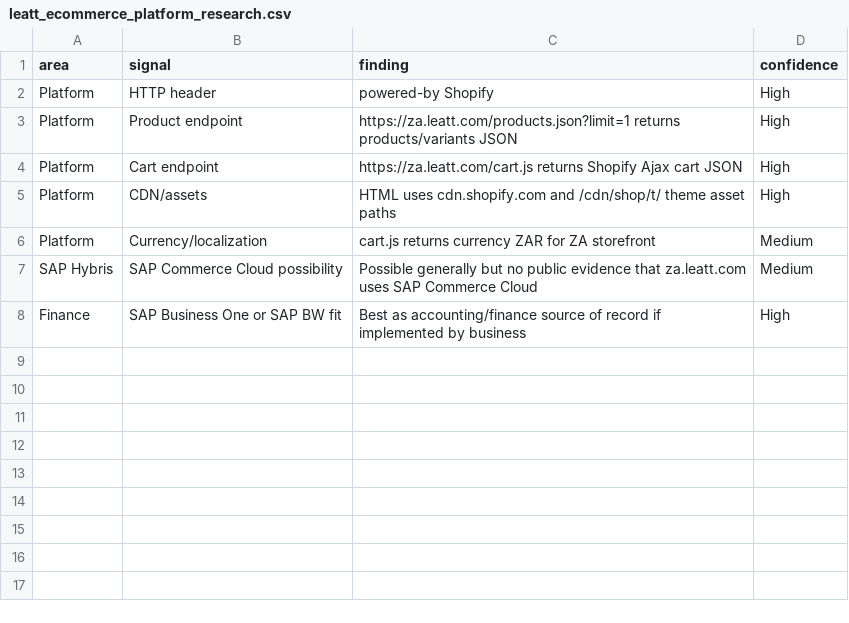
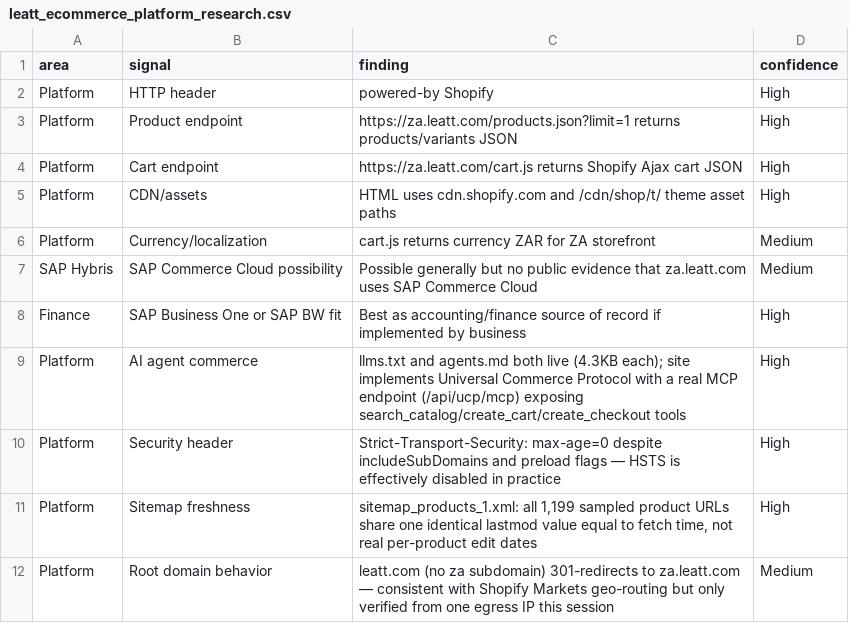
Before and after one commit to anthonyapollis/leatt-fabric-bi-ml-proof, a CSV file: artifacts/data_samples/leatt_ecommerce_platform_research.csv, drawn as a sheet; the diff names each change by its address in the sheet, - before the commit and + after, or states it on an @@ line.

```diff
--- a/artifacts/data_samples/leatt_ecommerce_platform_research.csv
+++ b/artifacts/data_samples/leatt_ecommerce_platform_research.csv
+row 9: Platform | AI agent commerce | llms.txt and agents.md both live (4.3KB each); site implements Universal Commerce Protocol with a real MCP endpoint (/api/ucp/mcp) exposing search_catalog/create_cart/create_checkout tools | High
+row 10: Platform | Security header | Strict-Transport-Security: max-age=0 despite includeSubDomains and preload flags — HSTS is effectively disabled in practice | High
+row 11: Platform | Sitemap freshness | sitemap_products_1.xml: all 1,199 sampled product URLs share one identical lastmod value equal to fetch time, not real per-product edit dates | High
+row 12: Platform | Root domain behavior | leatt.com (no za subdomain) 301-redirects to za.leatt.com — consistent with Shopify Markets geo-routing but only verified from one egress IP this session | Medium
```
Also changed, not shown: artifacts/data_samples/leatt_ai_seo_roadmap.csv, 17 other files.
